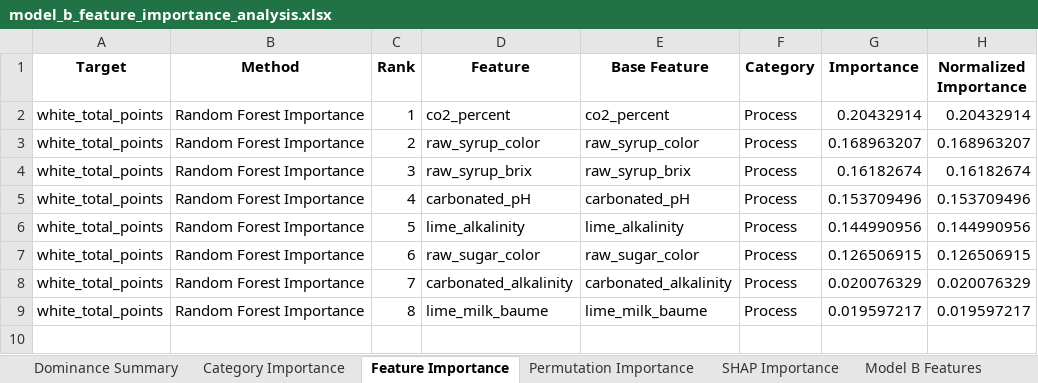
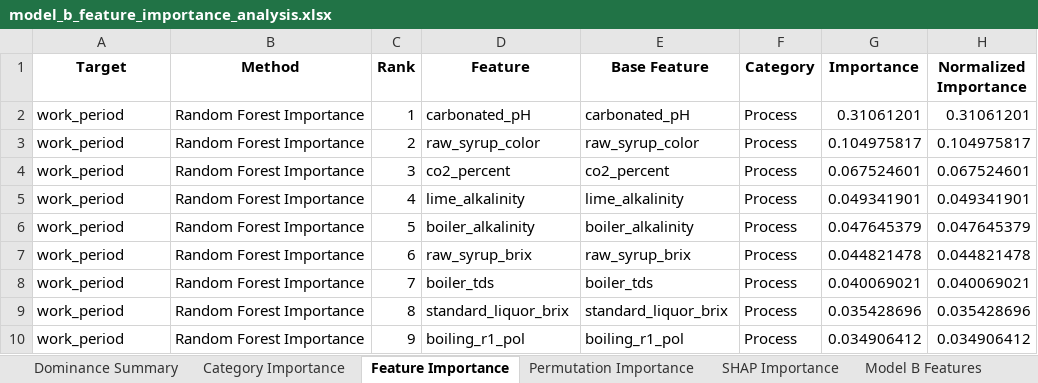
Before and after one commit to puraminy/zeinab, an Excel workbook: NN/reports/model_b_feature_importance_analysis.xlsx, sheet Feature Importance, drawn as a sheet; only a part is shown; values as stored, in another font and other column widths than the file's, no borders; the diff covers the shown part only; the diff names each change by its address in the sheet, - before the commit and + after, or states it on an @@ line.

```diff
--- a/NN/reports/model_b_feature_importance_analysis.xlsx (sheet Feature Importance)
+++ b/NN/reports/model_b_feature_importance_analysis.xlsx (sheet Feature Importance)
-A2:A9 (Target): white_total_points
+A2:A9 (Target): work_period
-D2 (Feature): co2_percent
+D2 (Feature): carbonated_pH
-E2 (Base Feature): co2_percent
+E2 (Base Feature): carbonated_pH
-G2 (Importance): 0.20432914
+G2 (Importance): 0.31061201
-H2 (Normalized Importance): 0.20432914
+H2 (Normalized Importance): 0.31061201
-G3 (Importance): 0.168963207
+G3 (Importance): 0.104975817
-H3 (Normalized Importance): 0.168963207
+H3 (Normalized Importance): 0.104975817
-D4 (Feature): raw_syrup_brix
+D4 (Feature): co2_percent
-E4 (Base Feature): raw_syrup_brix
+E4 (Base Feature): co2_percent
-G4 (Importance): 0.16182674
+G4 (Importance): 0.067524601
-H4 (Normalized Importance): 0.16182674
+H4 (Normalized Importance): 0.067524601
-D5 (Feature): carbonated_pH
+D5 (Feature): lime_alkalinity
-E5 (Base Feature): carbonated_pH
+E5 (Base Feature): lime_alkalinity
-G5 (Importance): 0.153709496
+G5 (Importance): 0.049341901
-H5 (Normalized Importance): 0.153709496
+H5 (Normalized Importance): 0.049341901
-D6 (Feature): lime_alkalinity
+D6 (Feature): boiler_alkalinity
-E6 (Base Feature): lime_alkalinity
+E6 (Base Feature): boiler_alkalinity
-G6 (Importance): 0.144990956
+G6 (Importance): 0.047645379
-H6 (Normalized Importance): 0.144990956
+H6 (Normalized Importance): 0.047645379
-D7 (Feature): raw_sugar_color
+D7 (Feature): raw_syrup_brix
-E7 (Base Feature): raw_sugar_color
+E7 (Base Feature): raw_syrup_brix
-G7 (Importance): 0.126506915
+G7 (Importance): 0.044821478
-H7 (Normalized Importance): 0.126506915
+H7 (Normalized Importance): 0.044821478
-D8 (Feature): carbonated_alkalinity
+D8 (Feature): boiler_tds
-E8 (Base Feature): carbonated_alkalinity
+E8 (Base Feature): boiler_tds
-G8 (Importance): 0.020076329
+G8 (Importance): 0.040069021
-H8 (Normalized Importance): 0.020076329
+H8 (Normalized Importance): 0.040069021
-D9 (Feature): lime_milk_baume
+D9 (Feature): standard_liquor_brix
-E9 (Base Feature): lime_milk_baume
+E9 (Base Feature): standard_liquor_brix
-G9 (Importance): 0.019597217
+G9 (Importance): 0.035428696
-H9 (Normalized Importance): 0.019597217
+H9 (Normalized Importance): 0.035428696
+row 10: work_period | Random Forest Importance | 9 | boiling_r1_pol | boiling_r1_pol | Process | 0.034906412 | 0.034906412
```
Also changed, not shown: 18 added rows elsewhere in this sheet, sheet Permutation Importance, sheet SHAP Importance, sheet Model B Features, sheet Dominance Summary, sheet Category Importance, NN/reports/feature_importance_white_total_points.xlsx, NN/reports/leakage_report.xlsx, 9 other files.
